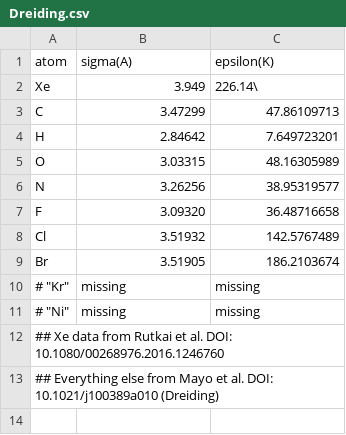
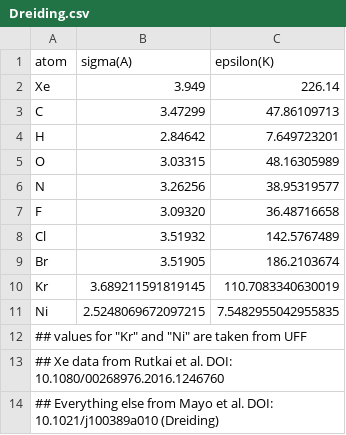
Before and after one commit to SimonEnsemble/NiPyC_analogues, a CSV file: data/forcefields/Dreiding.csv, drawn as a sheet.

```diff
--- a/data/forcefields/Dreiding.csv
+++ b/data/forcefields/Dreiding.csv
@@ -1,3 +1,3 @@
 "atom","sigma(A)","epsilon(K)"
-"Xe",3.949,226.14\
+"Xe",3.949,226.14
 "C",3.47299,47.86109713
@@ -9,4 +9,5 @@
 "Br",3.51905,186.2103674
-# "Kr",missing,missing
-# "Ni",missing,missing
+"Kr",3.689211591819145,110.7083340630019
+"Ni",2.5248069672097215,7.5482955042955835
+## values for "Kr" and "Ni" are taken from UFF
 ## Xe data from Rutkai et al. DOI: 10.1080/00268976.2016.1246760
```
Also changed, not shown: 20 other files.
